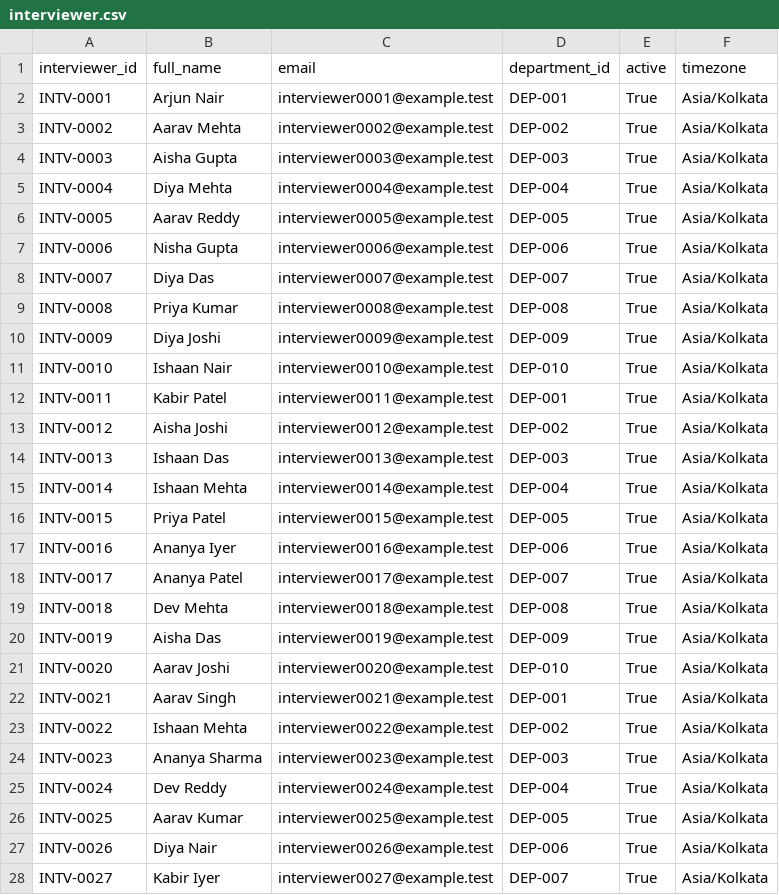
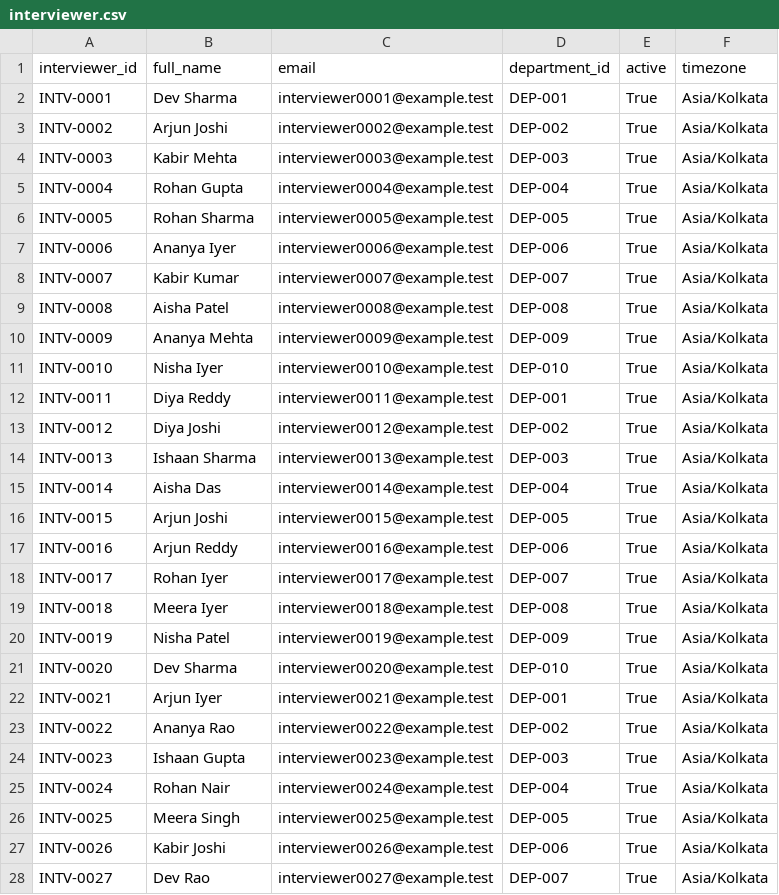
Before and after one commit to Prapitesh/yottaflex-hackathon, a CSV file: exports/csv/interviewer.csv, drawn as a sheet; only a part is shown; the diff covers the shown part only.

```diff
--- a/exports/csv/interviewer.csv
+++ b/exports/csv/interviewer.csv
@@ -1,28 +1,28 @@
 interviewer_id,full_name,email,department_id,active,timezone
-INTV-0001,Arjun Nair,interviewer0001@example.test,DEP-001,True,Asia/Kolkata
-INTV-0002,Aarav Mehta,interviewer0002@example.test,DEP-002,True,Asia/Kolkata
-INTV-0003,Aisha Gupta,interviewer0003@example.test,DEP-003,True,Asia/Kolkata
-INTV-0004,Diya Mehta,interviewer0004@example.test,DEP-004,True,Asia/Kolkata
-INTV-0005,Aarav Reddy,interviewer0005@example.test,DEP-005,True,Asia/Kolkata
-INTV-0006,Nisha Gupta,interviewer0006@example.test,DEP-006,True,Asia/Kolkata
-INTV-0007,Diya Das,interviewer0007@example.test,DEP-007,True,Asia/Kolkata
-INTV-0008,Priya Kumar,interviewer0008@example.test,DEP-008,True,Asia/Kolkata
-INTV-0009,Diya Joshi,interviewer0009@example.test,DEP-009,True,Asia/Kolkata
-INTV-0010,Ishaan Nair,interviewer0010@example.test,DEP-010,True,Asia/Kolkata
-INTV-0011,Kabir Patel,interviewer0011@example.test,DEP-001,True,Asia/Kolkata
-INTV-0012,Aisha Joshi,interviewer0012@example.test,DEP-002,True,Asia/Kolkata
-INTV-0013,Ishaan Das,interviewer0013@example.test,DEP-003,True,Asia/Kolkata
-INTV-0014,Ishaan Mehta,interviewer0014@example.test,DEP-004,True,Asia/Kolkata
-INTV-0015,Priya Patel,interviewer0015@example.test,DEP-005,True,Asia/Kolkata
-INTV-0016,Ananya Iyer,interviewer0016@example.test,DEP-006,True,Asia/Kolkata
-INTV-0017,Ananya Patel,interviewer0017@example.test,DEP-007,True,Asia/Kolkata
-INTV-0018,Dev Mehta,interviewer0018@example.test,DEP-008,True,Asia/Kolkata
-INTV-0019,Aisha Das,interviewer0019@example.test,DEP-009,True,Asia/Kolkata
-INTV-0020,Aarav Joshi,interviewer0020@example.test,DEP-010,True,Asia/Kolkata
-INTV-0021,Aarav Singh,interviewer0021@example.test,DEP-001,True,Asia/Kolkata
-INTV-0022,Ishaan Mehta,interviewer0022@example.test,DEP-002,True,Asia/Kolkata
-INTV-0023,Ananya Sharma,interviewer0023@example.test,DEP-003,True,Asia/Kolkata
-INTV-0024,Dev Reddy,interviewer0024@example.test,DEP-004,True,Asia/Kolkata
-INTV-0025,Aarav Kumar,interviewer0025@example.test,DEP-005,True,Asia/Kolkata
-INTV-0026,Diya Nair,interviewer0026@example.test,DEP-006,True,Asia/Kolkata
-INTV-0027,Kabir Iyer,interviewer0027@example.test,DEP-007,True,Asia/Kolkata
+INTV-0001,Dev Sharma,interviewer0001@example.test,DEP-001,True,Asia/Kolkata
+INTV-0002,Arjun Joshi,interviewer0002@example.test,DEP-002,True,Asia/Kolkata
+INTV-0003,Kabir Mehta,interviewer0003@example.test,DEP-003,True,Asia/Kolkata
+INTV-0004,Rohan Gupta,interviewer0004@example.test,DEP-004,True,Asia/Kolkata
+INTV-0005,Rohan Sharma,interviewer0005@example.test,DEP-005,True,Asia/Kolkata
+INTV-0006,Ananya Iyer,interviewer0006@example.test,DEP-006,True,Asia/Kolkata
+INTV-0007,Kabir Kumar,interviewer0007@example.test,DEP-007,True,Asia/Kolkata
+INTV-0008,Aisha Patel,interviewer0008@example.test,DEP-008,True,Asia/Kolkata
+INTV-0009,Ananya Mehta,interviewer0009@example.test,DEP-009,True,Asia/Kolkata
+INTV-0010,Nisha Iyer,interviewer0010@example.test,DEP-010,True,Asia/Kolkata
+INTV-0011,Diya Reddy,interviewer0011@example.test,DEP-001,True,Asia/Kolkata
+INTV-0012,Diya Joshi,interviewer0012@example.test,DEP-002,True,Asia/Kolkata
+INTV-0013,Ishaan Sharma,interviewer0013@example.test,DEP-003,True,Asia/Kolkata
+INTV-0014,Aisha Das,interviewer0014@example.test,DEP-004,True,Asia/Kolkata
+INTV-0015,Arjun Joshi,interviewer0015@example.test,DEP-005,True,Asia/Kolkata
+INTV-0016,Arjun Reddy,interviewer0016@example.test,DEP-006,True,Asia/Kolkata
+INTV-0017,Rohan Iyer,interviewer0017@example.test,DEP-007,True,Asia/Kolkata
+INTV-0018,Meera Iyer,interviewer0018@example.test,DEP-008,True,Asia/Kolkata
+INTV-0019,Nisha Patel,interviewer0019@example.test,DEP-009,True,Asia/Kolkata
+INTV-0020,Dev Sharma,interviewer0020@example.test,DEP-010,True,Asia/Kolkata
+INTV-0021,Arjun Iyer,interviewer0021@example.test,DEP-001,True,Asia/Kolkata
+INTV-0022,Ananya Rao,interviewer0022@example.test,DEP-002,True,Asia/Kolkata
+INTV-0023,Ishaan Gupta,interviewer0023@example.test,DEP-003,True,Asia/Kolkata
+INTV-0024,Rohan Nair,interviewer0024@example.test,DEP-004,True,Asia/Kolkata
+INTV-0025,Meera Singh,interviewer0025@example.test,DEP-005,True,Asia/Kolkata
+INTV-0026,Kabir Joshi,interviewer0026@example.test,DEP-006,True,Asia/Kolkata
+INTV-0027,Dev Rao,interviewer0027@example.test,DEP-007,True,Asia/Kolkata
```
Also changed, not shown: 33 edited cells elsewhere in this file, exports/csv/data_issue.csv, exports/csv/feedback.csv, 19 other files.
